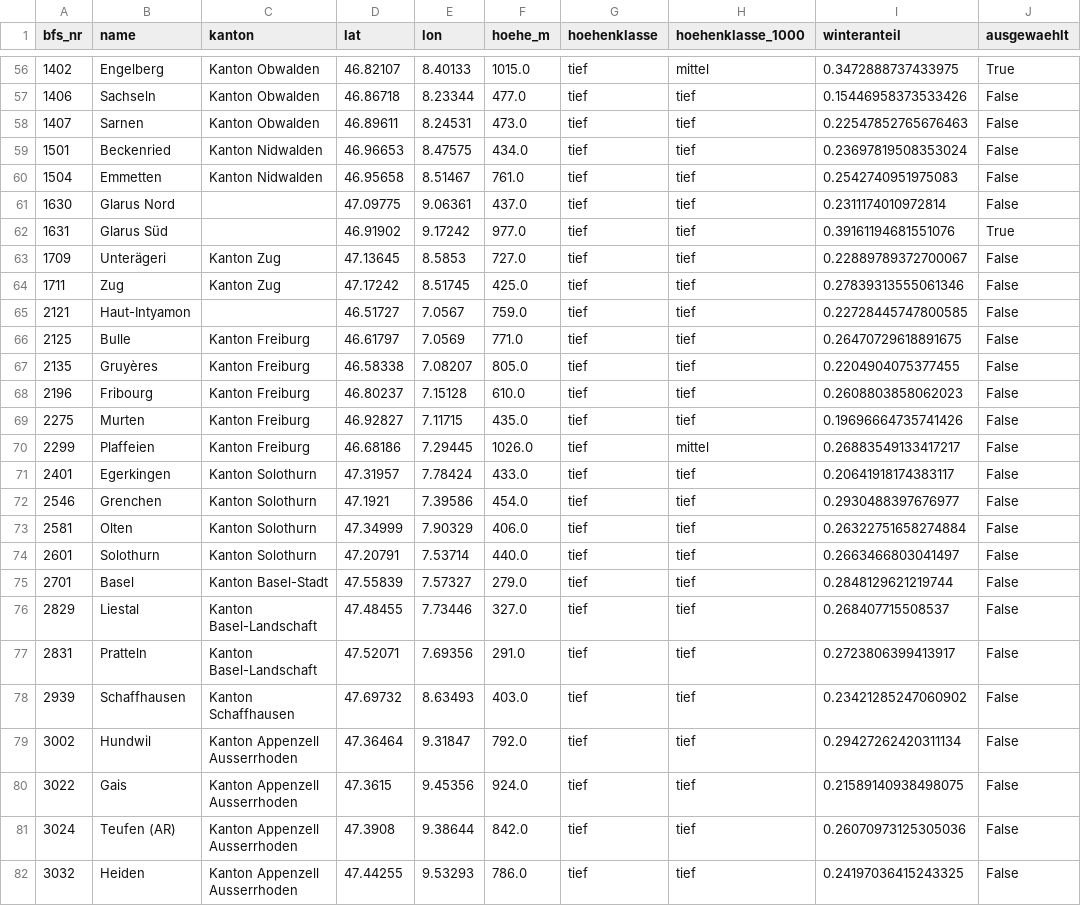
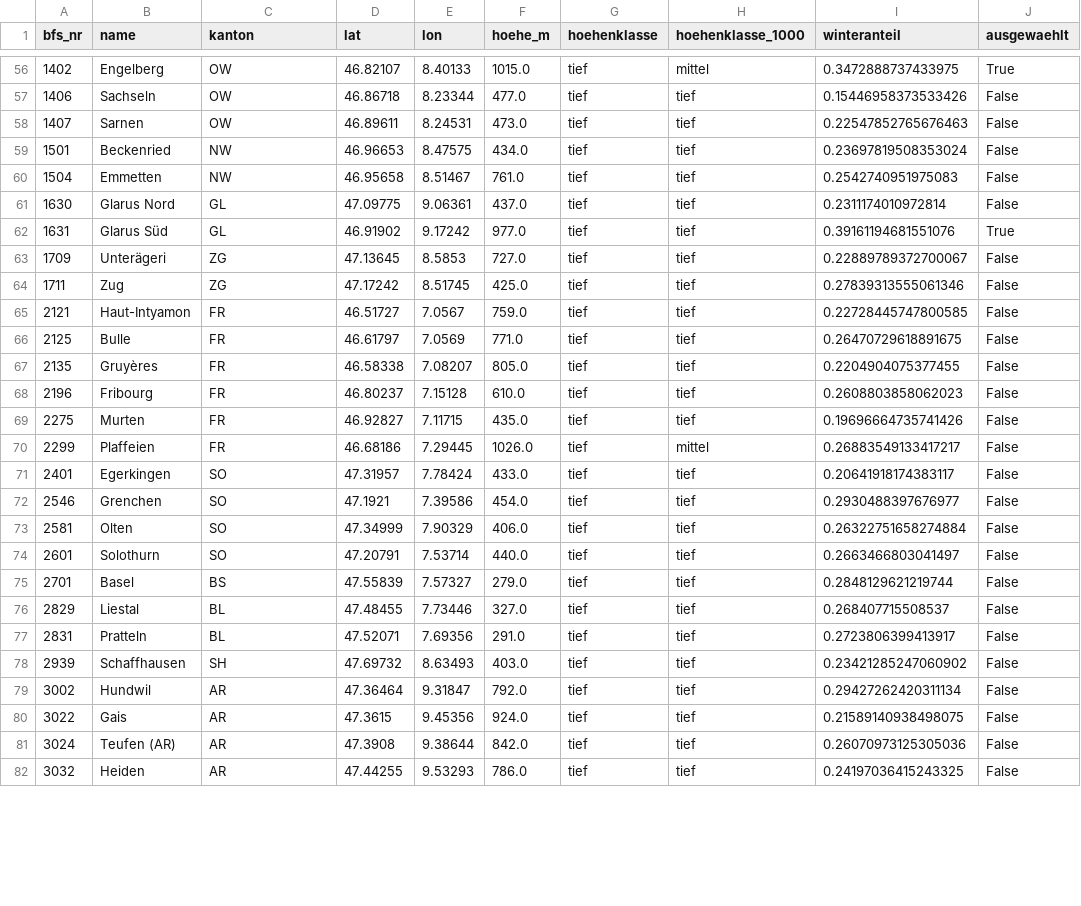
Before and after one commit to aakset/wintertourismus-schnee, a CSV file: data/processed/gemeinden.csv, drawn as a sheet; only a part is shown, gaps mark what is left out; the diff covers the shown part only; the diff names each change by its address in the sheet, - before the commit and + after, or states it on an @@ line.

```diff
--- a/data/processed/gemeinden.csv
+++ b/data/processed/gemeinden.csv
-C56:C58 (kanton): Kanton Obwalden
+C56:C58 (kanton): OW
-C59:C60 (kanton): Kanton Nidwalden
+C59:C60 (kanton): NW
-C61:C62 (kanton): (empty)
+C61:C62 (kanton): GL
-C63:C64 (kanton): Kanton Zug
+C63:C64 (kanton): ZG
-C65 (kanton): (empty)
+C65 (kanton): FR
-C66:C70 (kanton): Kanton Freiburg
+C66:C70 (kanton): FR
-C71:C74 (kanton): Kanton Solothurn
+C71:C74 (kanton): SO
-C75 (kanton): Kanton Basel-Stadt
+C75 (kanton): BS
-C76:C77 (kanton): Kanton Basel-Landschaft
+C76:C77 (kanton): BL
-C78 (kanton): Kanton Schaffhausen
+C78 (kanton): SH
-C79:C82 (kanton): Kanton Appenzell Ausserrhoden
+C79:C82 (kanton): AR
```
Also changed, not shown: 159 edited cells elsewhere in this file, 6 other files.
